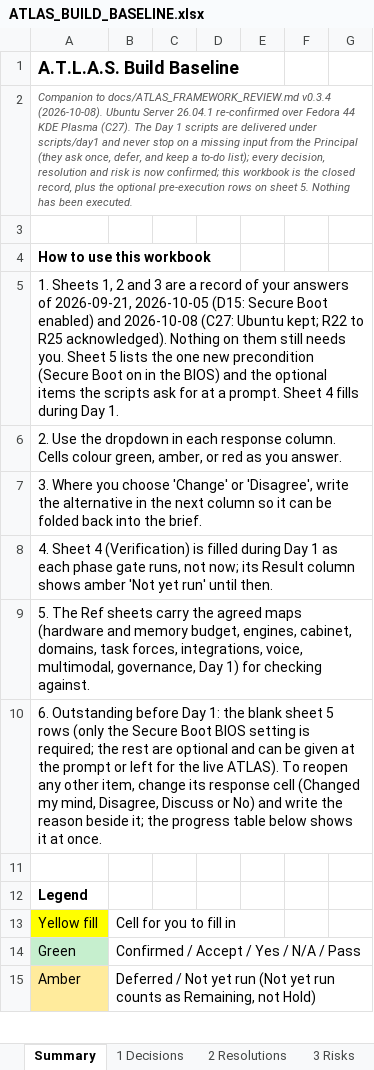
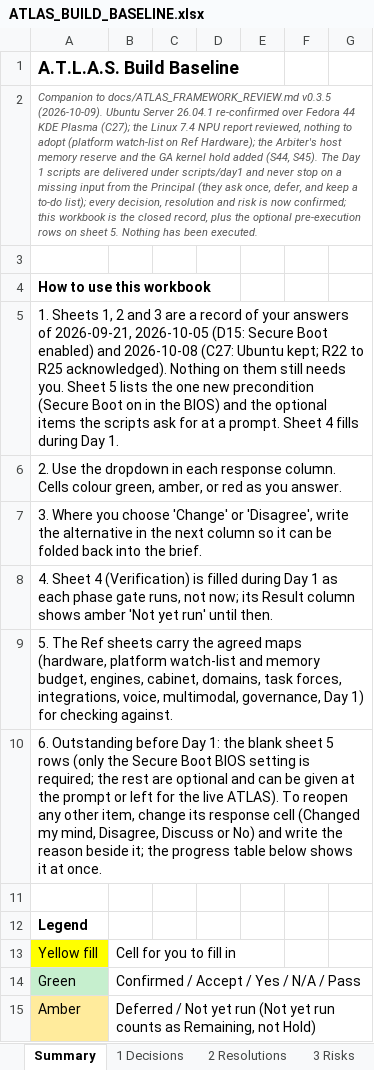
Before and after one commit to Sovereign-Node-Atlas/AI-Agent, an Excel workbook: docs/ATLAS_BUILD_BASELINE.xlsx, sheet Summary, drawn as a sheet; only a part is shown; values as stored, in another font and other column widths than the file's, no borders; the diff names each change by its address in the sheet, - before the commit and + after, or states it on an @@ line.

```diff
--- a/docs/ATLAS_BUILD_BASELINE.xlsx (sheet Summary)
+++ b/docs/ATLAS_BUILD_BASELINE.xlsx (sheet Summary)
-A2: …to docs/ATLAS_FRAMEWORK_REVIEW.md v0.3.4 (2026-10-08). Ubuntu Server 26.04.1 re-confirmed over Fedora 44 KDE Plasma (C27). The Day…
+A2: …to docs/ATLAS_FRAMEWORK_REVIEW.md v0.3.5 (2026-10-09). Ubuntu Server 26.04.1 re-confirmed over Fedora 44 KDE Plasma (C27); the Linux 7.4 NPU report reviewed, nothing to adopt (platform watch-list on Ref Hardware); the Arbiter's host memory reserve and the GA kernel hold added (S44, S45). The Day…
-A9: …agreed maps (hardware and memory…
+A9: …agreed maps (hardware, platform watch-list and memory…
```
Also changed, not shown: sheet Ref Hardware, sheet Ref Day 1, 12 other files.
